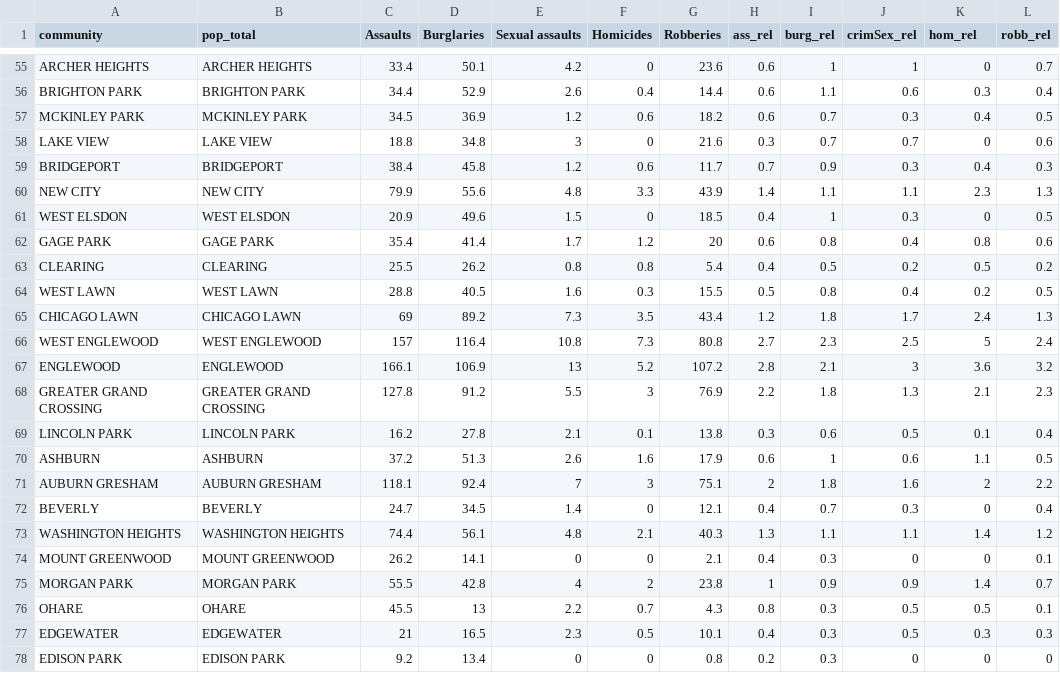
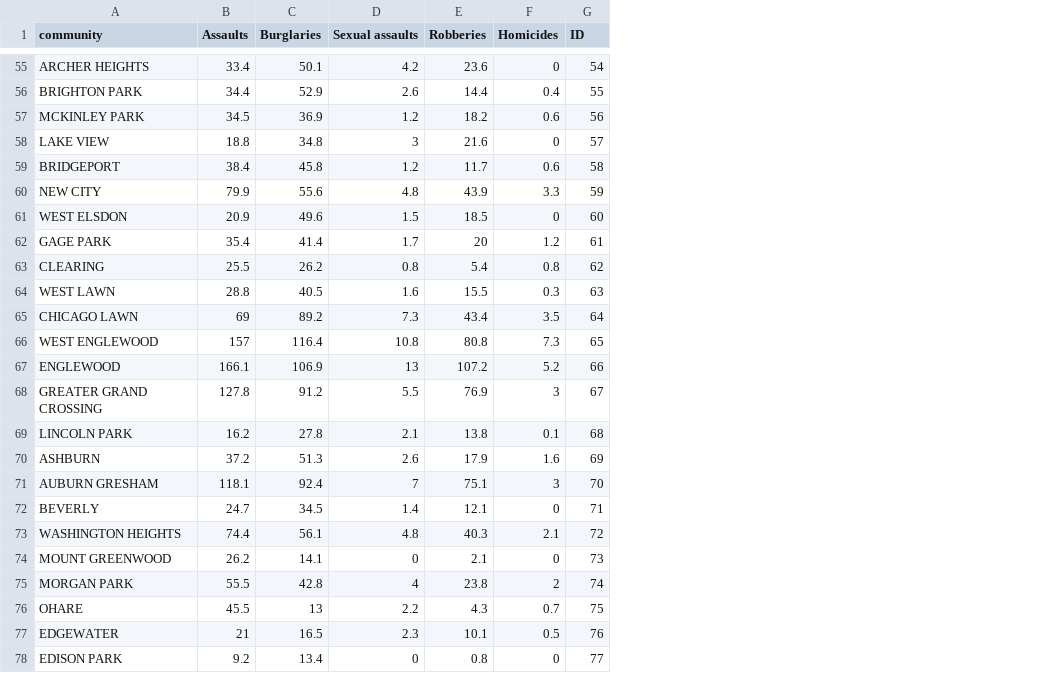
Before and after one commit to shmoss/Chicago-Crime-by-Type, a CSV file: data/crimeTotalsFinal.csv, drawn as a sheet; only a part is shown, gaps mark what is left out; removed rows and columns are numbered as before the commit, all else as after; the diff covers the shown part only; the diff names each change by its address in the sheet, - before the commit and + after, or states it on an @@ line.

```diff
--- a/data/crimeTotalsFinal.csv
+++ b/data/crimeTotalsFinal.csv
-column B (pop_total), rows 55-78: ARCHER HEIGHTS | BRIGHTON PARK | MCKINLEY PARK | LAKE VIEW | BRIDGEPORT | NEW CITY | WEST ELSDON | GAGE PARK | CLEARING | WEST LAWN | CHICAGO LAWN | WEST ENGLEWOOD | ENGLEWOOD | GREATER GRAND CROSSING | LINCOLN PARK | ASHBURN | AUBURN GRESHAM | BEVERLY | WASHINGTON HEIGHTS | MOUNT GREENWOOD | MORGAN PARK | OHARE | EDGEWATER | EDISON PARK
-column F (Homicides), rows 55-78: 0 | 0.4 | 0.6 | 0 | 0.6 | 3.3 | 0 | 1.2 | 0.8 | 0.3 | 3.5 | 7.3 | 5.2 | 3 | 0.1 | 1.6 | 3 | 0 | 2.1 | 0 | 2 | 0.7 | 0.5 | 0
-column H (ass_rel), rows 55-78: 0.6 | 0.6 | 0.6 | 0.3 | 0.7 | 1.4 | 0.4 | 0.6 | 0.4 | 0.5 | 1.2 | 2.7 | 2.8 | 2.2 | 0.3 | 0.6 | 2 | 0.4 | 1.3 | 0.4 | 1 | 0.8 | 0.4 | 0.2
-column I (burg_rel), rows 55-78: 1 | 1.1 | 0.7 | 0.7 | 0.9 | 1.1 | 1 | 0.8 | 0.5 | 0.8 | 1.8 | 2.3 | 2.1 | 1.8 | 0.6 | 1 | 1.8 | 0.7 | 1.1 | 0.3 | 0.9 | 0.3 | 0.3 | 0.3
-column J (crimSex_rel), rows 55-78: 1 | 0.6 | 0.3 | 0.7 | 0.3 | 1.1 | 0.3 | 0.4 | 0.2 | 0.4 | 1.7 | 2.5 | 3 | 1.3 | 0.5 | 0.6 | 1.6 | 0.3 | 1.1 | 0 | 0.9 | 0.5 | 0.5 | 0
-column L (robb_rel), rows 55-78: 0.7 | 0.4 | 0.5 | 0.6 | 0.3 | 1.3 | 0.5 | 0.6 | 0.2 | 0.5 | 1.3 | 2.4 | 3.2 | 2.3 | 0.4 | 0.5 | 2.2 | 0.4 | 1.2 | 0.1 | 0.7 | 0.1 | 0.3 | 0
+column G (ID), rows 55-78: 54 | 55 | 56 | 57 | 58 | 59 | 60 | 61 | 62 | 63 | 64 | 65 | 66 | 67 | 68 | 69 | 70 | 71 | 72 | 73 | 74 | 75 | 76 | 77
-F1: hom_rel
+F1: Homicides
-F56 (Homicides): 0.3
+F56 (Homicides): 0.4
-F57 (Homicides): 0.4
+F57 (Homicides): 0.6
-F59 (Homicides): 0.4
+F59 (Homicides): 0.6
-F60 (Homicides): 2.3
+F60 (Homicides): 3.3
-F62 (Homicides): 0.8
+F62 (Homicides): 1.2
-F63 (Homicides): 0.5
+F63 (Homicides): 0.8
-F64 (Homicides): 0.2
+F64 (Homicides): 0.3
-F65 (Homicides): 2.4
+F65 (Homicides): 3.5
-F66 (Homicides): 5
+F66 (Homicides): 7.3
-F67 (Homicides): 3.6
+F67 (Homicides): 5.2
-F68 (Homicides): 2.1
+F68 (Homicides): 3
-F70 (Homicides): 1.1
+F70 (Homicides): 1.6
-F71 (Homicides): 2
+F71 (Homicides): 3
-F73 (Homicides): 1.4
+F73 (Homicides): 2.1
-F75 (Homicides): 1.4
+F75 (Homicides): 2
-F76 (Homicides): 0.5
+F76 (Homicides): 0.7
-F77 (Homicides): 0.3
+F77 (Homicides): 0.5
```
Also changed, not shown: 43 edited cells elsewhere in this file, data/crimeTotalsFinal2.csv, 2 other files.
